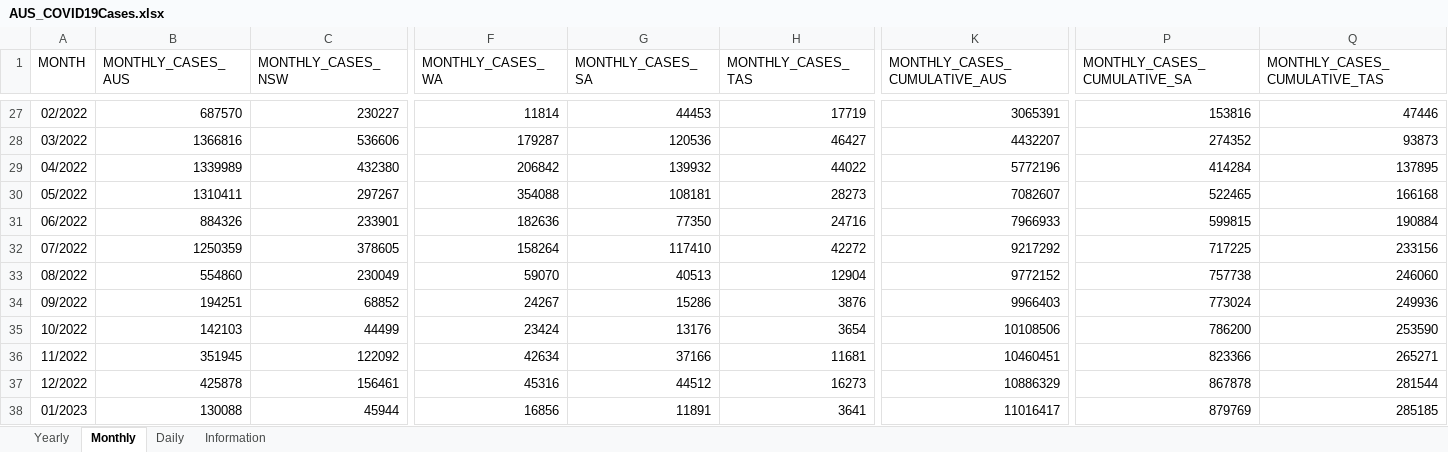
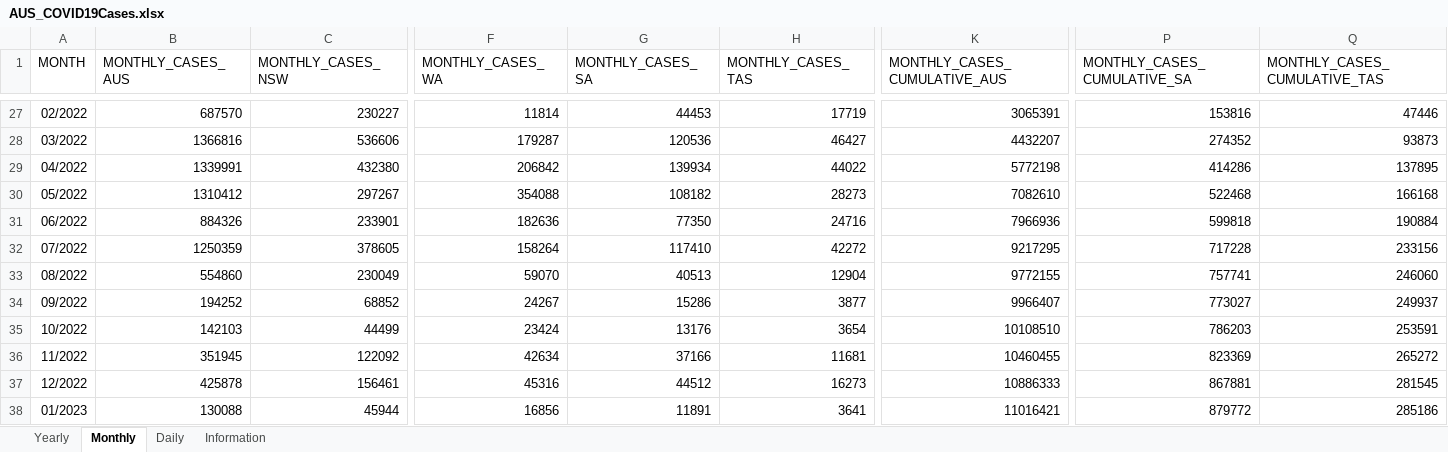
Before and after one commit to dbRaevn/covid19, an Excel workbook: pandemic/AUS_COVID19Cases.xlsx, sheet Monthly, drawn as a sheet; only a part is shown, gaps mark what is left out; values as stored, in another font and other column widths than the file's, no borders; the diff covers the shown part only; the diff names each change by its address in the sheet, - before the commit and + after, or states it on an @@ line.

Commit message:
Update AUS_COVID19Cases.xlsx

```diff
--- a/pandemic/AUS_COVID19Cases.xlsx (sheet Monthly)
+++ b/pandemic/AUS_COVID19Cases.xlsx (sheet Monthly)
-B29 (MONTHLY_CASES_AUS): 1339989
+B29 (MONTHLY_CASES_AUS): 1339991
-G29 (MONTHLY_CASES_SA): 139932
+G29 (MONTHLY_CASES_SA): 139934
-K29 (MONTHLY_CASES_CUMULATIVE_AUS): 5772196
+K29 (MONTHLY_CASES_CUMULATIVE_AUS): 5772198
-P29 (MONTHLY_CASES_CUMULATIVE_SA): 414284
+P29 (MONTHLY_CASES_CUMULATIVE_SA): 414286
-B30 (MONTHLY_CASES_AUS): 1310411
+B30 (MONTHLY_CASES_AUS): 1310412
-G30 (MONTHLY_CASES_SA): 108181
+G30 (MONTHLY_CASES_SA): 108182
-K30 (MONTHLY_CASES_CUMULATIVE_AUS): 7082607
+K30 (MONTHLY_CASES_CUMULATIVE_AUS): 7082610
-P30 (MONTHLY_CASES_CUMULATIVE_SA): 522465
+P30 (MONTHLY_CASES_CUMULATIVE_SA): 522468
-K31 (MONTHLY_CASES_CUMULATIVE_AUS): 7966933
+K31 (MONTHLY_CASES_CUMULATIVE_AUS): 7966936
-P31 (MONTHLY_CASES_CUMULATIVE_SA): 599815
+P31 (MONTHLY_CASES_CUMULATIVE_SA): 599818
-K32 (MONTHLY_CASES_CUMULATIVE_AUS): 9217292
+K32 (MONTHLY_CASES_CUMULATIVE_AUS): 9217295
-P32 (MONTHLY_CASES_CUMULATIVE_SA): 717225
+P32 (MONTHLY_CASES_CUMULATIVE_SA): 717228
-K33 (MONTHLY_CASES_CUMULATIVE_AUS): 9772152
+K33 (MONTHLY_CASES_CUMULATIVE_AUS): 9772155
-P33 (MONTHLY_CASES_CUMULATIVE_SA): 757738
+P33 (MONTHLY_CASES_CUMULATIVE_SA): 757741
-B34 (MONTHLY_CASES_AUS): 194251
+B34 (MONTHLY_CASES_AUS): 194252
-H34 (MONTHLY_CASES_TAS): 3876
+H34 (MONTHLY_CASES_TAS): 3877
-K34 (MONTHLY_CASES_CUMULATIVE_AUS): 9966403
+K34 (MONTHLY_CASES_CUMULATIVE_AUS): 9966407
-P34 (MONTHLY_CASES_CUMULATIVE_SA): 773024
+P34 (MONTHLY_CASES_CUMULATIVE_SA): 773027
-Q34 (MONTHLY_CASES_CUMULATIVE_TAS): 249936
+Q34 (MONTHLY_CASES_CUMULATIVE_TAS): 249937
-K35 (MONTHLY_CASES_CUMULATIVE_AUS): 10108506
+K35 (MONTHLY_CASES_CUMULATIVE_AUS): 10108510
-P35 (MONTHLY_CASES_CUMULATIVE_SA): 786200
+P35 (MONTHLY_CASES_CUMULATIVE_SA): 786203
-Q35 (MONTHLY_CASES_CUMULATIVE_TAS): 253590
+Q35 (MONTHLY_CASES_CUMULATIVE_TAS): 253591
-K36 (MONTHLY_CASES_CUMULATIVE_AUS): 10460451
+K36 (MONTHLY_CASES_CUMULATIVE_AUS): 10460455
-P36 (MONTHLY_CASES_CUMULATIVE_SA): 823366
+P36 (MONTHLY_CASES_CUMULATIVE_SA): 823369
-Q36 (MONTHLY_CASES_CUMULATIVE_TAS): 265271
+Q36 (MONTHLY_CASES_CUMULATIVE_TAS): 265272
-K37 (MONTHLY_CASES_CUMULATIVE_AUS): 10886329
+K37 (MONTHLY_CASES_CUMULATIVE_AUS): 10886333
-P37 (MONTHLY_CASES_CUMULATIVE_SA): 867878
+P37 (MONTHLY_CASES_CUMULATIVE_SA): 867881
-Q37 (MONTHLY_CASES_CUMULATIVE_TAS): 281544
+Q37 (MONTHLY_CASES_CUMULATIVE_TAS): 281545
-K38 (MONTHLY_CASES_CUMULATIVE_AUS): 11016417
+K38 (MONTHLY_CASES_CUMULATIVE_AUS): 11016421
-P38 (MONTHLY_CASES_CUMULATIVE_SA): 879769
+P38 (MONTHLY_CASES_CUMULATIVE_SA): 879772
-Q38 (MONTHLY_CASES_CUMULATIVE_TAS): 285185
+Q38 (MONTHLY_CASES_CUMULATIVE_TAS): 285186
```
Also changed, not shown: 46 edited cells elsewhere in this sheet, sheet Daily, sheet Yearly, sheet Information.
